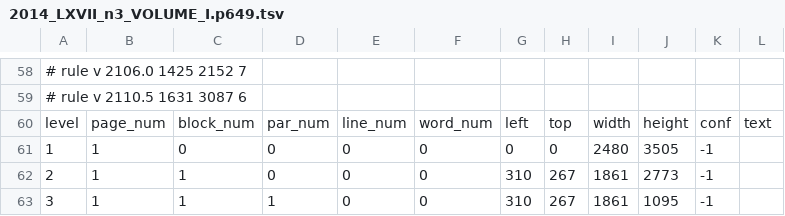
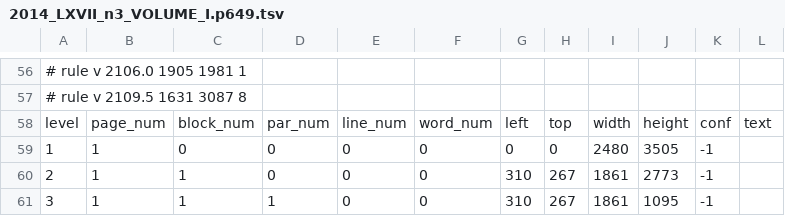
Before and after one commit to micrem73/ArmTrace, a TSV file: Out/ocr/2014/tess4.1.1-ita-psm6-300dpi-unruled/2014_LXVII_n3_VOLUME_I.p649.tsv, drawn as a sheet; only a part is shown, gaps mark what is left out; the diff covers the shown part only.

```diff
--- a/Out/ocr/2014/tess4.1.1-ita-psm6-300dpi-unruled/2014_LXVII_n3_VOLUME_I.p649.tsv
+++ b/Out/ocr/2014/tess4.1.1-ita-psm6-300dpi-unruled/2014_LXVII_n3_VOLUME_I.p649.tsv
@@ -58,3 +56,3 @@
-# rule v 2106.0 1425 2152 7
-# rule v 2110.5 1631 3087 6
+# rule v 2106.0 1905 1981 1
+# rule v 2109.5 1631 3087 8
 level	page_num	block_num	par_num	line_num	word_num	left	top	width	height	conf	text
```
Also changed, not shown: 2 removed rows and 22 edited cells elsewhere in this file, Out/ocr/2013/tess4.1.1-ita-psm6-300dpi-unruled/2013_LXVII_n2_DOCUMENTO_UNICO.p579.tsv, Out/ocr/2013/tess4.1.1-ita-psm6-300dpi-unruled/2013_LXVII_n2_DOCUMENTO_UNICO.p580.tsv, 15 other files.
